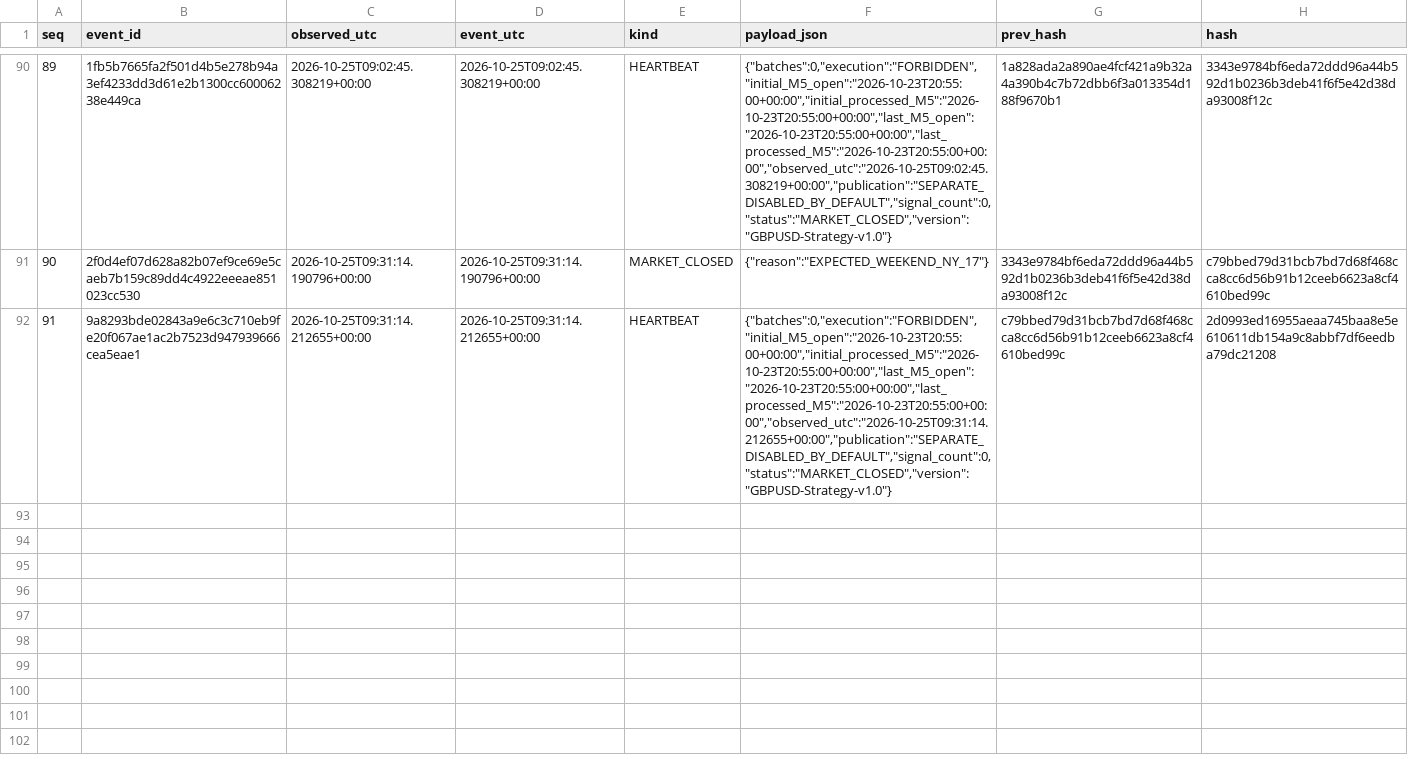
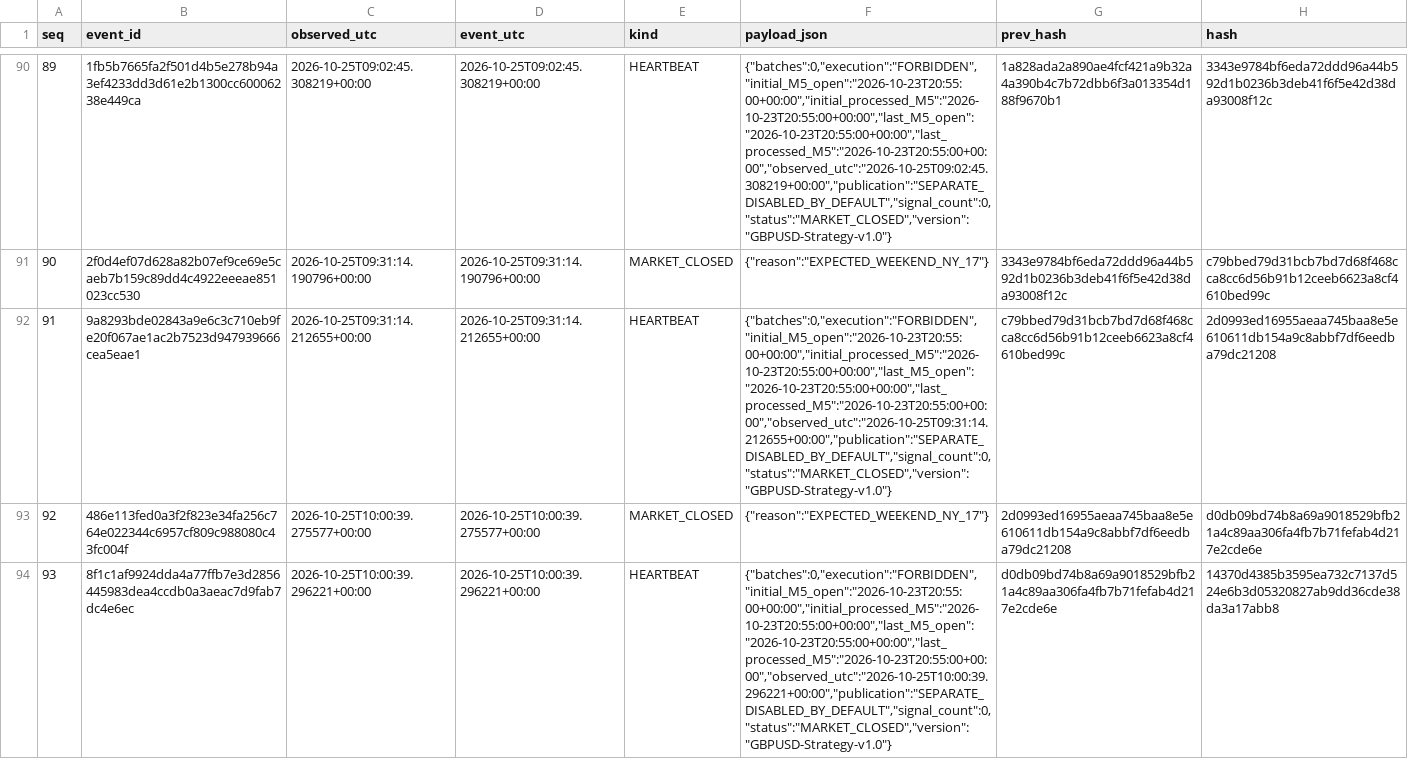
Before and after one commit to cardenm1/fx-signals-bot, a CSV file: session/events.csv, drawn as a sheet; only a part is shown, gaps mark what is left out; the diff names each change by its address in the sheet, - before the commit and + after, or states it on an @@ line.

```diff
--- a/session/events.csv
+++ b/session/events.csv
+row 93: 92 | 486e113fed0a3f2f823e34fa256c764e022344c6957cf809c988080c43fc004f | 2026-10-25T10:00:39.275577+00:00 | 2026-10-25T10:00:39.275577+00:00 | MARKET_CLOSED | {"reason":"EXPECTED_WEEKEND_NY_17"} | 2d0993ed16955aeaa745baa8e5e610611db154a9c8abbf7df6eedba79dc21208 | d0db09bd74b8a69a9018529bfb21a4c89aa306fa4fb7b71fefab4d217e2cde6e
+row 94: 93 | 8f1c1af9924dda4a77ffb7e3d2856445983dea4ccdb0a3aeac7d9fab7dc4e6ec | 2026-10-25T10:00:39.296221+00:00 | 2026-10-25T10:00:39.296221+00:00 | HEARTBEAT | {"batches":0,"execution":"FORBIDDEN","initial_M5_open":"2026-10-23T20:55:00+00:00","initial_processed_M5":"2026-10-23T20:55:00+00:00","last_M5_open":"2026-10-23T20:55:00+00:00","last_processed_M5":"2026-10-23T20:55:00+00:00","observed_utc":"2026-10-25T10:00:39.296221+00:00","publication":"SEPARATE_DISABLED_BY_DEFAULT","signal_count":0,"status":"MARKET_CLOSED","version":"GBPUSD-Strategy-v1.0"} | d0db09bd74b8a69a9018529bfb21a4c89aa306fa4fb7b71fefab4d217e2cde6e | 14370d4385b3595ea732c7137d524e6b3d05320827ab9dd36cde38da3a17abb8
```
Also changed, not shown: session/market.csv, session/stages.csv, 1 other file.
